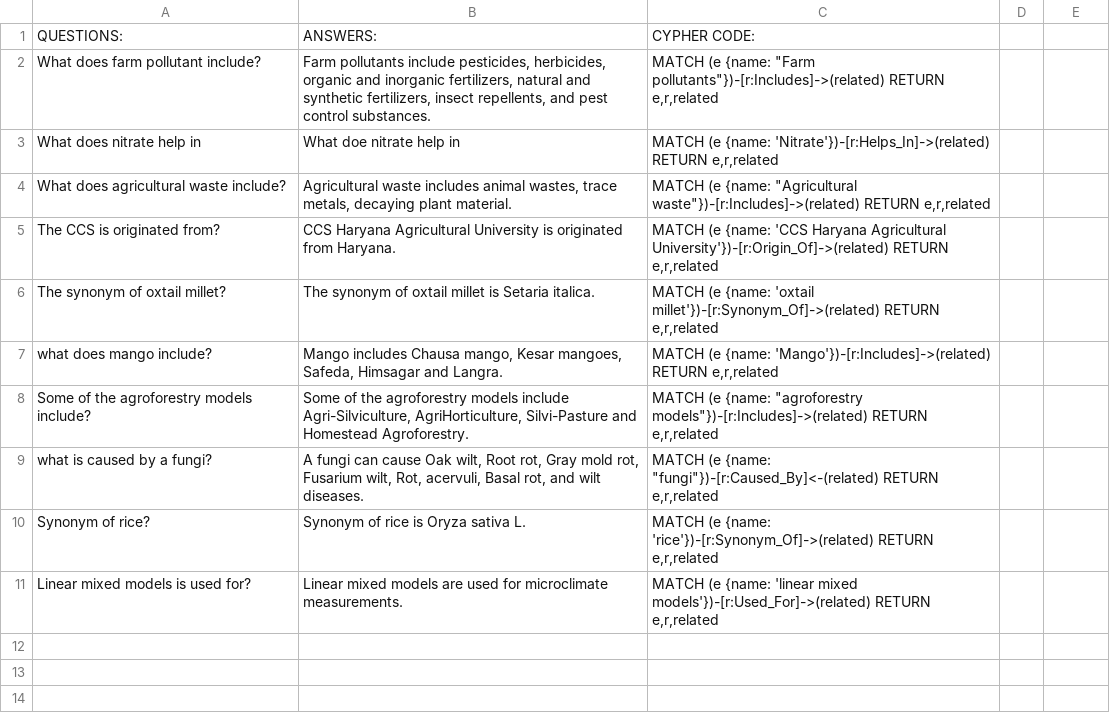
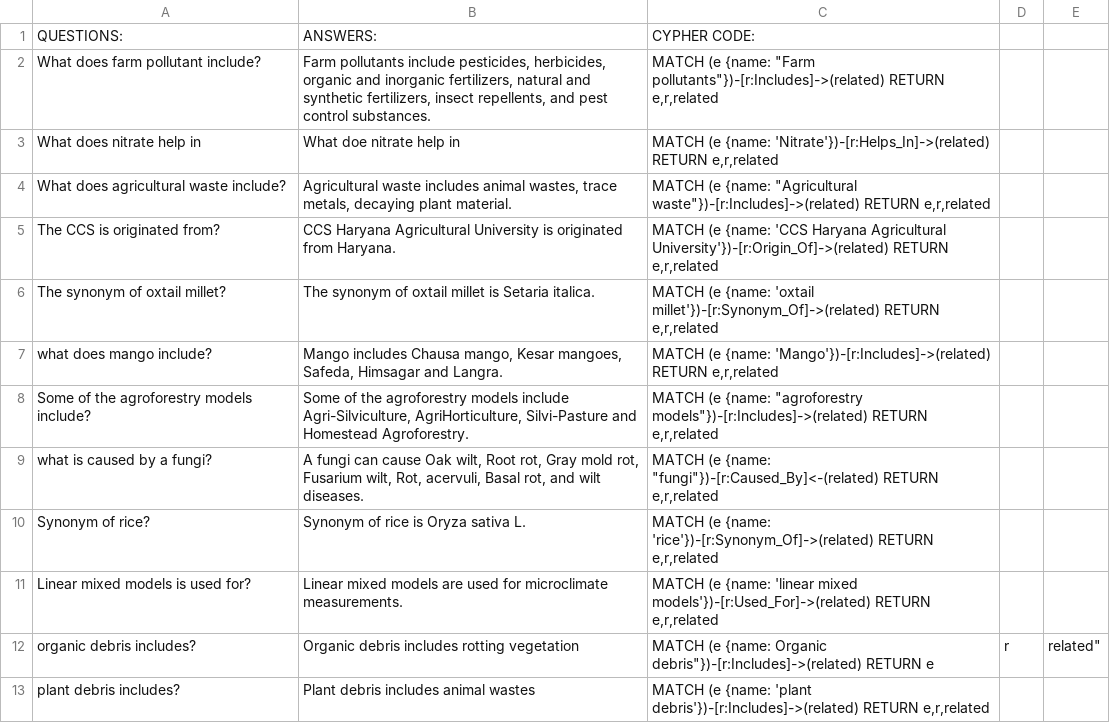
Before and after one commit to quickarabica/QuestionAnsweringModel, a CSV file: TestData.csv, drawn as a sheet.

```diff
--- a/TestData.csv
+++ b/TestData.csv
@@ -11 +11,3 @@ Synonym of rice?,Synonym of rice is Oryza sativa L.,"MATCH (e {name: 'rice'})-[r
 Linear mixed models is used for?,Linear mixed models are used for microclimate measurements. ,"MATCH (e {name: 'linear mixed models'})-[r:Used_For]->(related) RETURN e,r,related"
+organic debris includes?,Organic debris includes rotting vegetation, "MATCH (e {name: "Organic debris"})-[r:Includes]->(related) RETURN e,r,related"
+plant debris includes?,Plant debris includes animal wastes,"MATCH (e {name: 'plant debris'})-[r:Includes]->(related) RETURN e,r,related"
```
Also changed, not shown: 4 other files.
